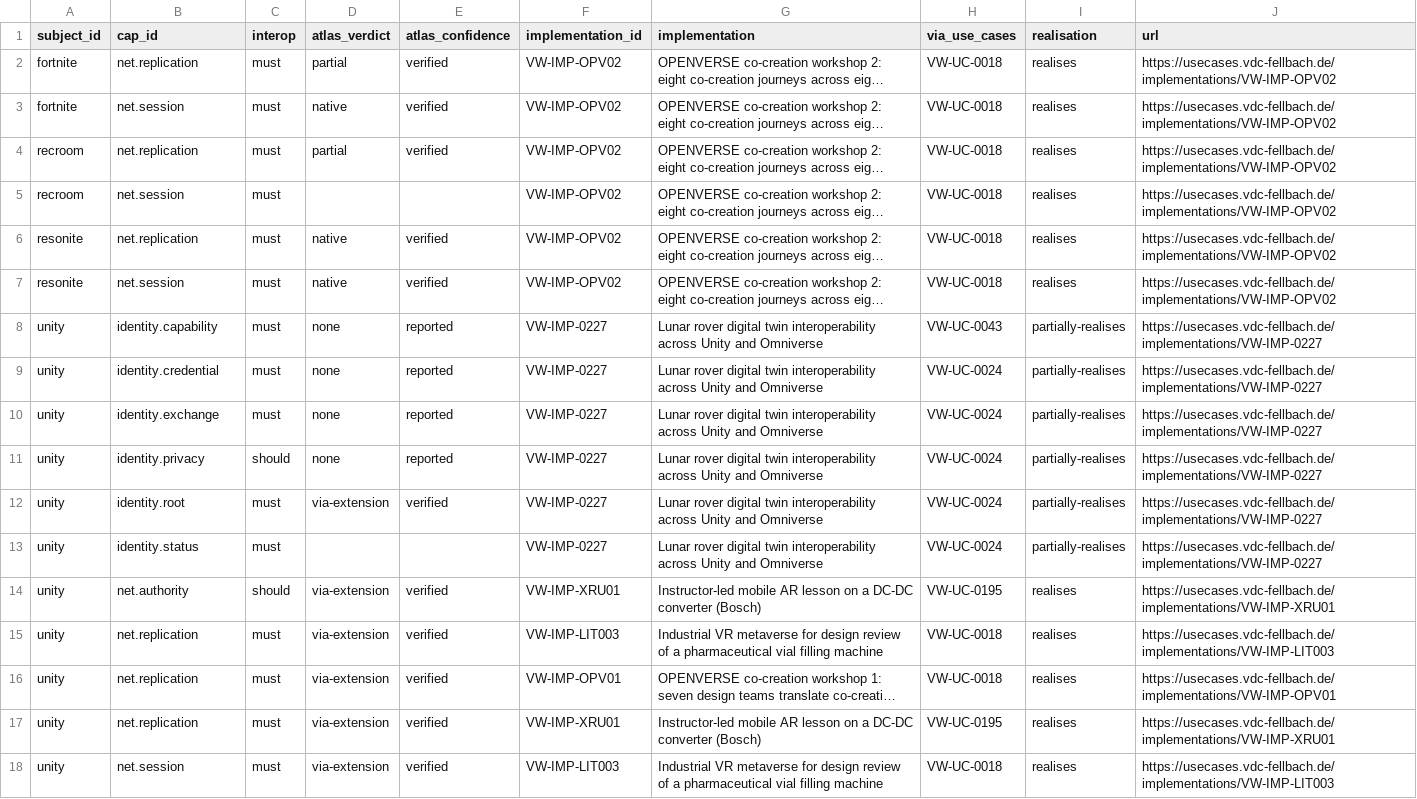
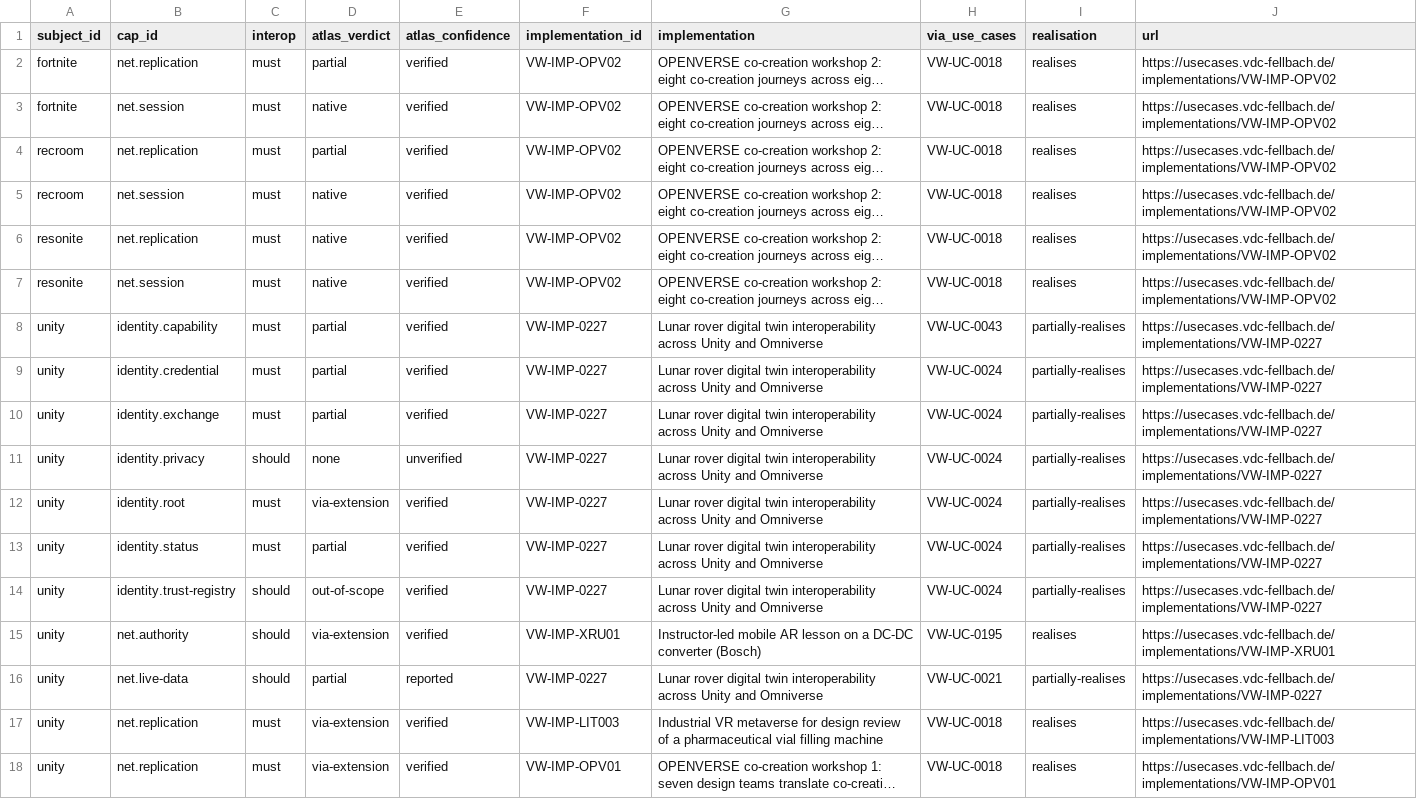
Before and after one commit to arjun-vdc/spatial-systems-atlas, a CSV file: data/contributions/vw-ucr/deployment-evidence.csv, drawn as a sheet; only a part is shown; the shorter side is filled out with more unchanged rows; long unchanged cells end in …; the diff covers the shown part only; the diff names each change by its address in the sheet, - before the commit and + after, or states it on an @@ line.

Commit message:
Refresh the demand data after the map's 2026-10-20 release
The map's 2026-10-20 data (66 subjects, 175 capabilities) is merged into this
branch. The repository linked the eleven new rows where use case scopes name
the need and read its newer use cases against all 175: 228 links, each quoting
its scope. The five candidate capabilities the map adopted are marked adopted
and stay in candidate-capabilities.csv, which the map cites as their source.
One new open candidate: non-visual sensory effects (ISO/IEC 23005, MPEG-V).

```diff
--- a/data/contributions/vw-ucr/deployment-evidence.csv
+++ b/data/contributions/vw-ucr/deployment-evidence.csv
-D5 (atlas_verdict): (empty)
+D5 (atlas_verdict): native
-E5 (atlas_confidence): (empty)
+E5 (atlas_confidence): verified
-D8:D10 (atlas_verdict): none
+D8:D10 (atlas_verdict): partial
-E8:E10 (atlas_confidence): reported
+E8:E10 (atlas_confidence): verified
-E11 (atlas_confidence): reported
+E11 (atlas_confidence): unverified
-D13 (atlas_verdict): (empty)
+D13 (atlas_verdict): partial
-E13 (atlas_confidence): (empty)
+E13 (atlas_confidence): verified
+row 14: unity | identity.trust-registry | should | out-of-scope | verified | VW-IMP-0227 | Lunar rover digital twin interoperability across Unity and Omniverse | VW-UC-0024 | partially-realises | https://usecases.vdc-fellbach.de/implementations/VW-IMP-0227
+row 16: unity | net.live-data | should | partial | reported | VW-IMP-0227 | Lunar rover digital twin interoperability across Unity and Omniverse | VW-UC-0021 | partially-realises | https://usecases.vdc-fellbach.de/implementations/VW-IMP-0227
```
Also changed, not shown: 8 added rows and 3 edited cells elsewhere in this file, data/contributions/vw-ucr/candidate-capabilities.csv, data/contributions/vw-ucr/demand.csv, 3 other files.
